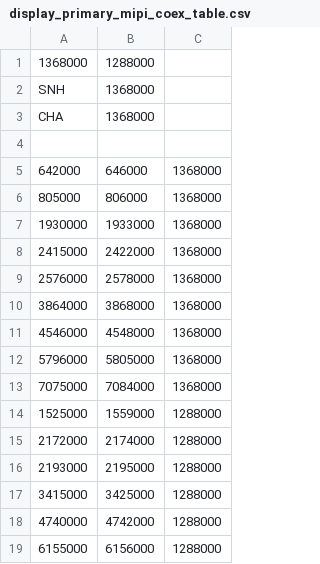
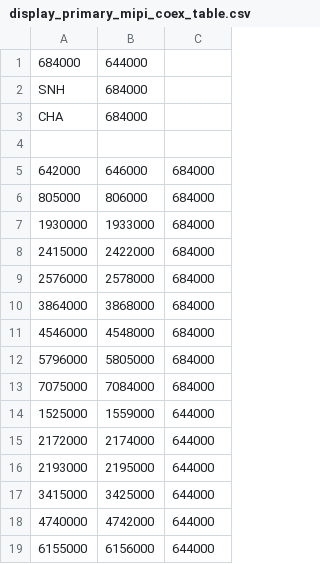
Before and after one commit to AICP/device_google_muzel, a CSV file: radio/caiman/coex/display_primary_mipi_coex_table.csv, drawn as a sheet.

Commit message:
update coex table
Test: Manual
Bug: 326172562
Change-Id: I8171980651da8f9b416a4a014ab54b65cedf8376

```diff
--- a/radio/caiman/coex/display_primary_mipi_coex_table.csv
+++ b/radio/caiman/coex/display_primary_mipi_coex_table.csv
@@ -1,19 +1,19 @@
-1368000,1288000
-SNH,1368000
-CHA,1368000
+684000,644000
+SNH,684000
+CHA,684000
 
-642000,646000,1368000
-805000,806000,1368000
-1930000,1933000,1368000
-2415000,2422000,1368000
-2576000,2578000,1368000
-3864000,3868000,1368000
-4546000,4548000,1368000
-5796000,5805000,1368000
-7075000,7084000,1368000
-1525000,1559000,1288000
-2172000,2174000,1288000
-2193000,2195000,1288000
-3415000,3425000,1288000
-4740000,4742000,1288000
-6155000,6156000,1288000
+642000,646000,684000
+805000,806000,684000
+1930000,1933000,684000
+2415000,2422000,684000
+2576000,2578000,684000
+3864000,3868000,684000
+4546000,4548000,684000
+5796000,5805000,684000
+7075000,7084000,684000
+1525000,1559000,644000
+2172000,2174000,644000
+2193000,2195000,644000
+3415000,3425000,644000
+4740000,4742000,644000
+6155000,6156000,644000
```
Also changed, not shown: radio/komodo/coex/display_primary_mipi_coex_table.csv, radio/tokay/coex/display_primary_mipi_coex_table.csv, 3 other files.
